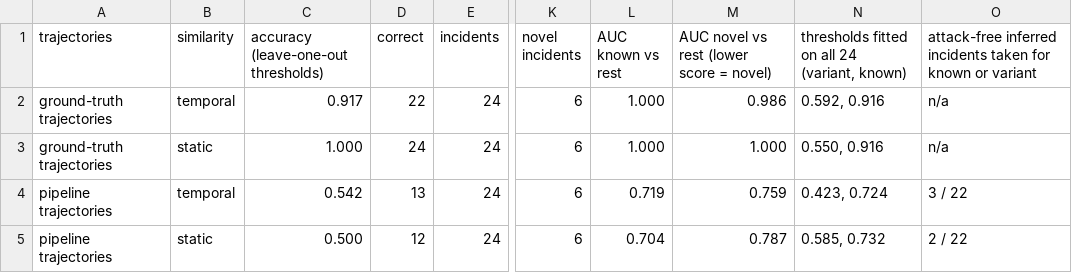
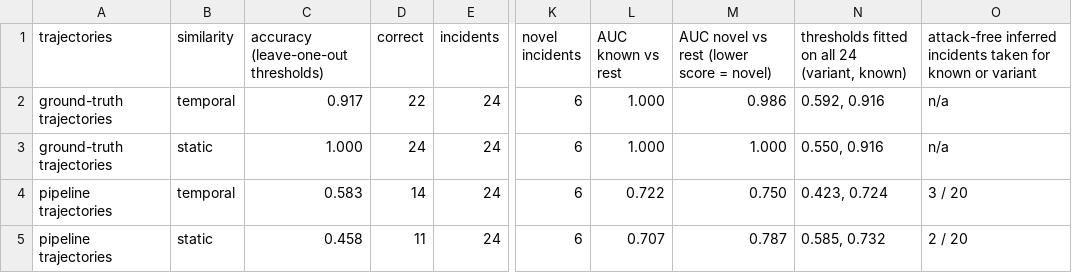
Before and after one commit to Rohitrk0705/virux-cypher, a CSV file: experiments/results/e3_summary.csv, drawn as a sheet; only a part is shown, gaps mark what is left out; the diff names each change by its address in the sheet, - before the commit and + after, or states it on an @@ line.

```diff
--- a/experiments/results/e3_summary.csv
+++ b/experiments/results/e3_summary.csv
-C4: 0.542
+C4: 0.583
-D4 (correct): 13
+D4 (correct): 14
-L4 (AUC known vs rest): 0.719
+L4 (AUC known vs rest): 0.722
-M4: 0.759
+M4: 0.750
-O4: 3 / 22
+O4: 3 / 20
-C5: 0.500
+C5: 0.458
-D5 (correct): 12
+D5 (correct): 11
-L5 (AUC known vs rest): 0.704
+L5 (AUC known vs rest): 0.707
-O5: 2 / 22
+O5: 2 / 20
```
Also changed, not shown: experiments/results/e2_matching.csv, experiments/results/e2_order_control.csv, 30 other files.
